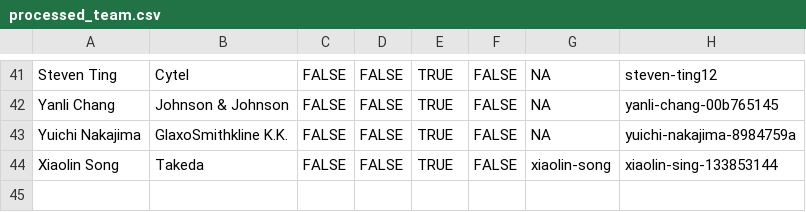
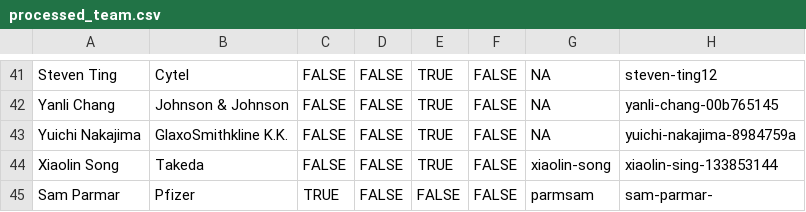
Before and after one commit to rinpharma/data-pipelines, a CSV file: output/processed_team.csv, drawn as a sheet; only a part is shown, gaps mark what is left out.

```diff
--- a/output/processed_team.csv
+++ b/output/processed_team.csv
@@ -44 +44,2 @@
 "Xiaolin Song","Takeda",FALSE,FALSE,TRUE,FALSE,"xiaolin-song","xiaolin-sing-133853144"
+"Sam Parmar","Pfizer",TRUE,FALSE,FALSE,FALSE,"parmsam","sam-parmar-"
```
Also changed, not shown: output/processed_talks.csv, processed_talks.csv, 7 other files.
